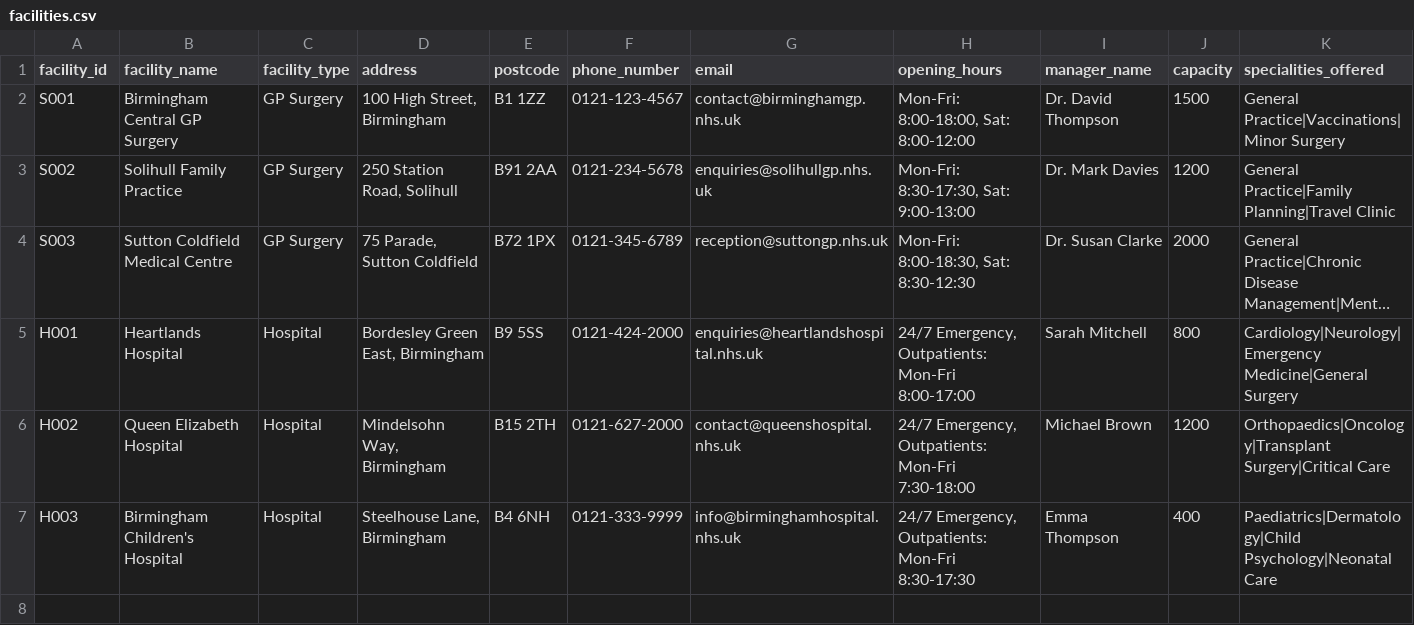
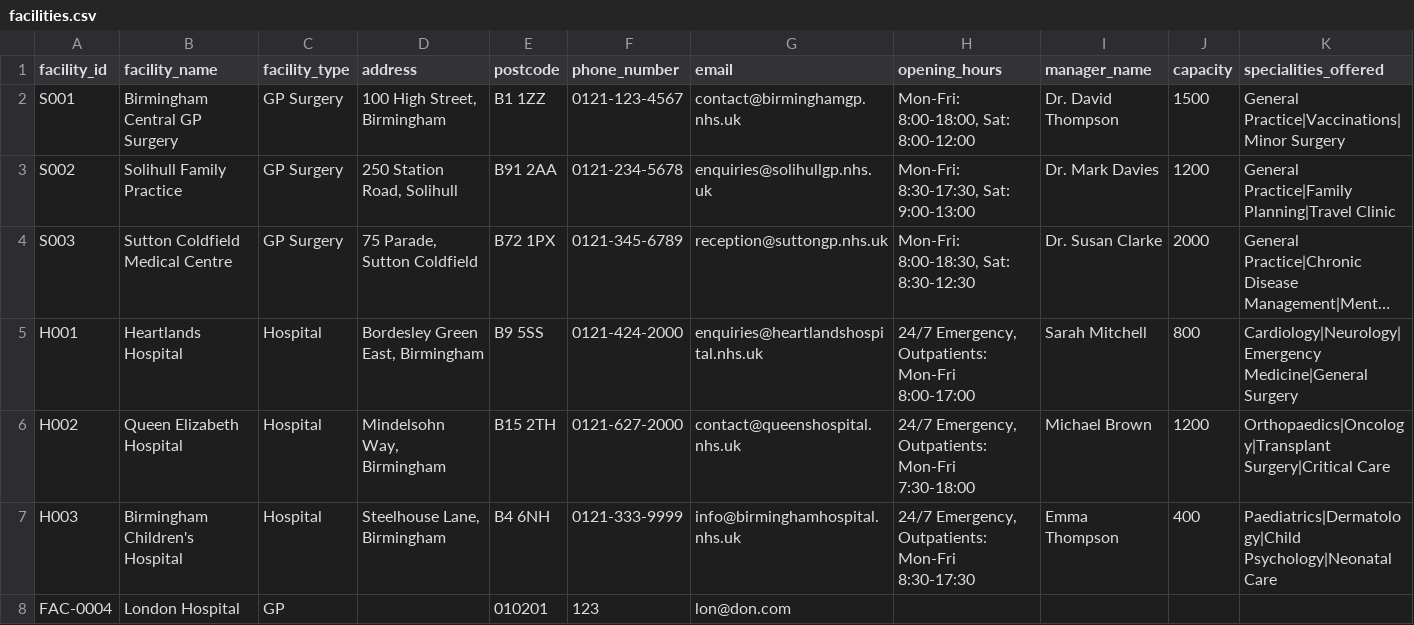
Before and after one commit to Rameesaasif/CSA---2, a CSV file: data/facilities.csv, drawn as a sheet; long unchanged cells end in …; the diff names each change by its address in the sheet, - before the commit and + after, or states it on an @@ line.

```diff
--- a/data/facilities.csv
+++ b/data/facilities.csv
+row 8: FAC-0004 | London Hospital | GP |  | 010201 | 123 | lon@don.com
```
Also changed, not shown: data/staff.csv, 10 other files.
